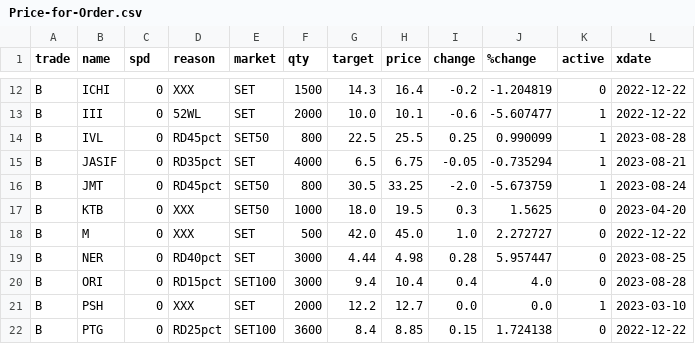
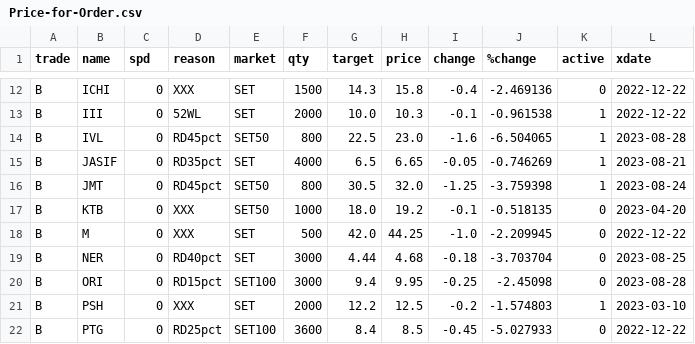
Before and after one commit to santimcs/obsidian-git-sync, a CSV file: Data/Price-for-Order.csv, drawn as a sheet; only a part is shown, gaps mark what is left out; the diff covers the shown part only; the diff names each change by its address in the sheet, - before the commit and + after, or states it on an @@ line.

```diff
--- a/Data/Price-for-Order.csv
+++ b/Data/Price-for-Order.csv
-H12 (price): 16.4
+H12 (price): 15.8
-I12 (change): -0.2
+I12 (change): -0.4
-J12 (%change): -1.204819
+J12 (%change): -2.469136
-H13 (price): 10.1
+H13 (price): 10.3
-I13 (change): -0.6
+I13 (change): -0.1
-J13 (%change): -5.607477
+J13 (%change): -0.961538
-H14 (price): 25.5
+H14 (price): 23.0
-I14 (change): 0.25
+I14 (change): -1.6
-J14 (%change): 0.990099
+J14 (%change): -6.504065
-H15 (price): 6.75
+H15 (price): 6.65
-J15 (%change): -0.735294
+J15 (%change): -0.746269
-H16 (price): 33.25
+H16 (price): 32.0
-I16 (change): -2.0
+I16 (change): -1.25
-J16 (%change): -5.673759
+J16 (%change): -3.759398
-H17 (price): 19.5
+H17 (price): 19.2
-I17 (change): 0.3
+I17 (change): -0.1
-J17 (%change): 1.5625
+J17 (%change): -0.518135
-H18 (price): 45.0
+H18 (price): 44.25
-I18 (change): 1.0
+I18 (change): -1.0
-J18 (%change): 2.272727
+J18 (%change): -2.209945
-H19 (price): 4.98
+H19 (price): 4.68
-I19 (change): 0.28
+I19 (change): -0.18
-J19 (%change): 5.957447
+J19 (%change): -3.703704
-H20 (price): 10.4
+H20 (price): 9.95
-I20 (change): 0.4
+I20 (change): -0.25
-J20 (%change): 4.0
+J20 (%change): -2.45098
-H21 (price): 12.7
+H21 (price): 12.5
-I21 (change): 0.0
+I21 (change): -0.2
-J21 (%change): 0.0
+J21 (%change): -1.574803
-H22 (price): 8.85
+H22 (price): 8.5
-I22 (change): 0.15
+I22 (change): -0.45
-J22 (%change): 1.724138
+J22 (%change): -5.027933
```
Also changed, not shown: 111 edited cells elsewhere in this file, Data/5-day-average.csv, Data/Price-Today.csv, 7 other files.
